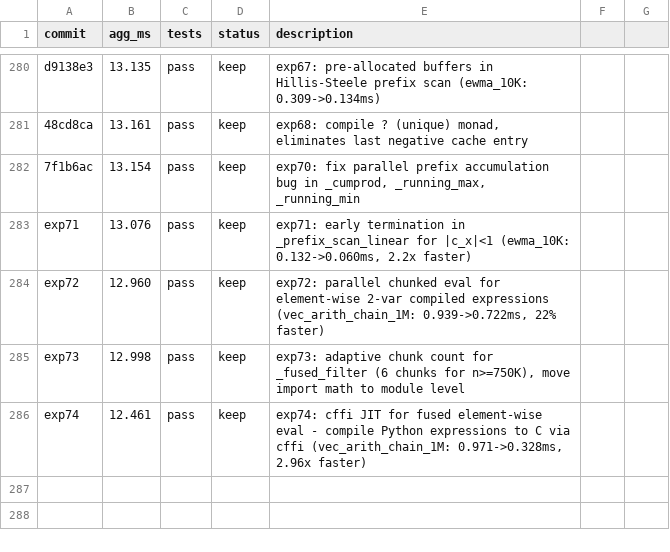
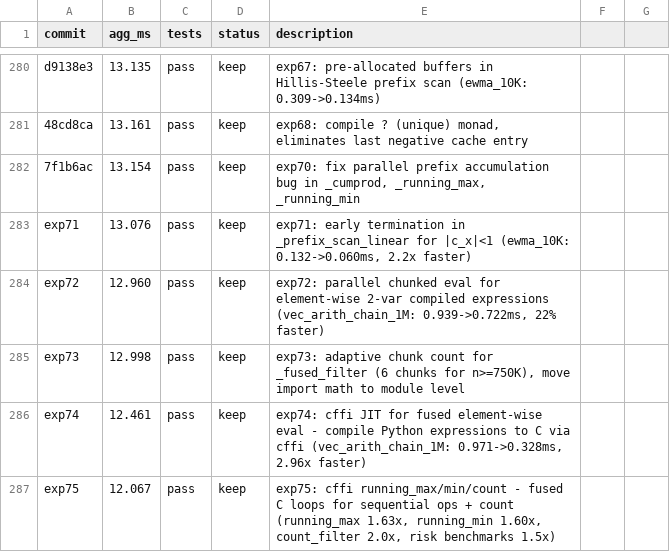
Before and after one commit to briangu/klongpy, a TSV file: results.tsv, drawn as a sheet; only a part is shown, gaps mark what is left out; the diff names each change by its address in the sheet, - before the commit and + after, or states it on an @@ line.

```diff
--- a/results.tsv
+++ b/results.tsv
+row 287: exp75 | 12.067 | pass | keep | exp75: cffi running_max/min/count - fused C loops for sequential ops + count (running_max 1.63x, running_min 1.60x, count_filter 2.0x, risk benchmarks 1.5x)
```
Also changed, not shown: 1 other file.
